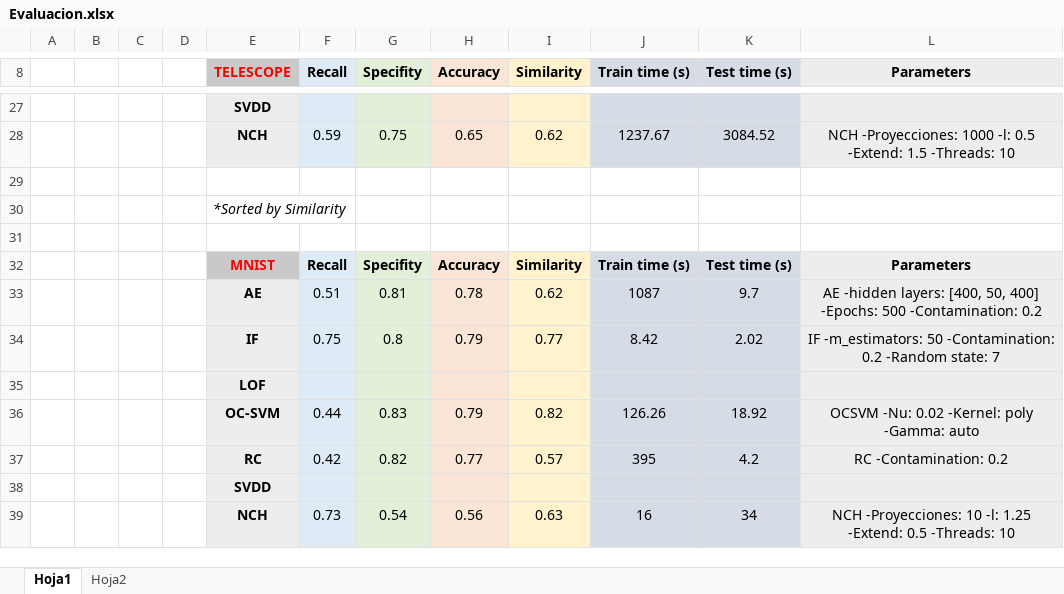
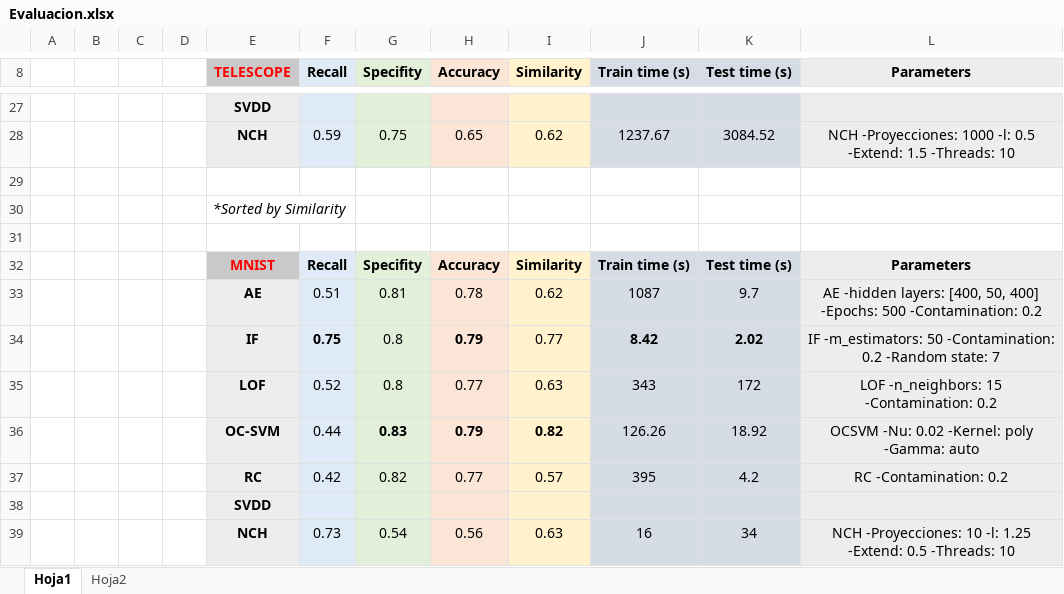
Before and after one commit to DavidNovoaP/NCH, an Excel workbook: Implementacion/Prueba1/resultados/Evaluacion.xlsx, sheet Hoja1, drawn as a sheet; only a part is shown, gaps mark what is left out; values as stored, in another font and other column widths than the file's, no borders; removed rows and columns are numbered as before the commit, all else as after; the diff names each change by its address in the sheet, - before the commit and + after, or states it on an @@ line.

Commit message:
Updates

```diff
--- a/Implementacion/Prueba1/resultados/Evaluacion.xlsx (sheet Hoja1)
+++ b/Implementacion/Prueba1/resultados/Evaluacion.xlsx (sheet Hoja1)
-F34 bold: off
+F34 bold: on
-H34 bold: off
+H34 bold: on
-J34:K34 bold: off
+J34:K34 bold: on
-row 35:  |  |  |  | LOF
+row 35:  |  |  |  | LOF | 0.52 | 0.8 | 0.77 | 0.63 | 343 | 172 | LOF -n_neighbors: 15 -Contamination: 0.2
-G36:I36 bold: off
+G36:I36 bold: on
```
